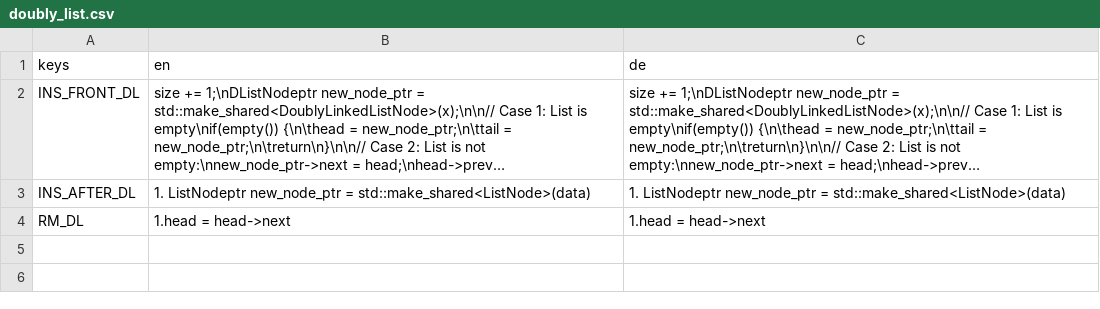
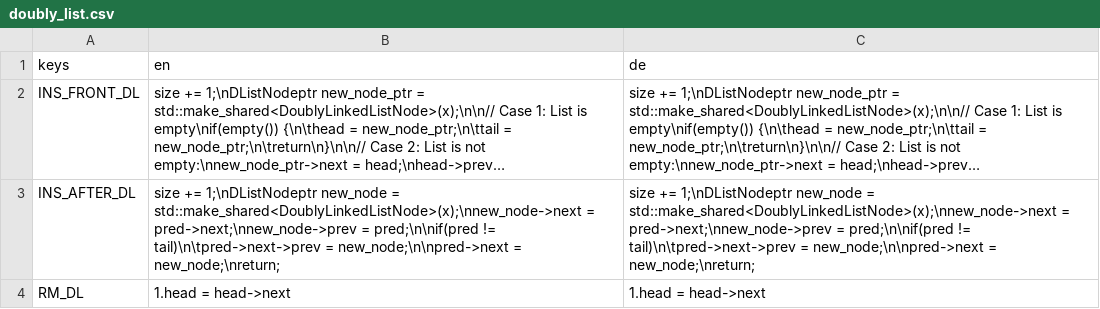
Before and after one commit to cppcake/visu_alpro, a CSV file: misc/locale/doubly_list.csv, drawn as a sheet; long unchanged cells end in …; the diff names each change by its address in the sheet, - before the commit and + after, or states it on an @@ line.

```diff
--- a/misc/locale/doubly_list.csv
+++ b/misc/locale/doubly_list.csv
-B3 (en): 1. ListNodeptr new_node_ptr = std::make_shared<ListNode>(data)
+B3 (en): size += 1;\nDListNodeptr new_node = std::make_shared<DoublyLinkedListNode>(x);\nnew_node->next = pred->next;\nnew_node->prev = pred;\n\nif(pred != tail)\n\tpred->next->prev = new_node;\n\npred->next = new_node;\nreturn;
-C3 (de): 1. ListNodeptr new_node_ptr = std::make_shared<ListNode>(data)
+C3 (de): size += 1;\nDListNodeptr new_node = std::make_shared<DoublyLinkedListNode>(x);\nnew_node->next = pred->next;\nnew_node->prev = pred;\n\nif(pred != tail)\n\tpred->next->prev = new_node;\n\npred->next = new_node;\nreturn;
```
Also changed, not shown: 1 other file.
